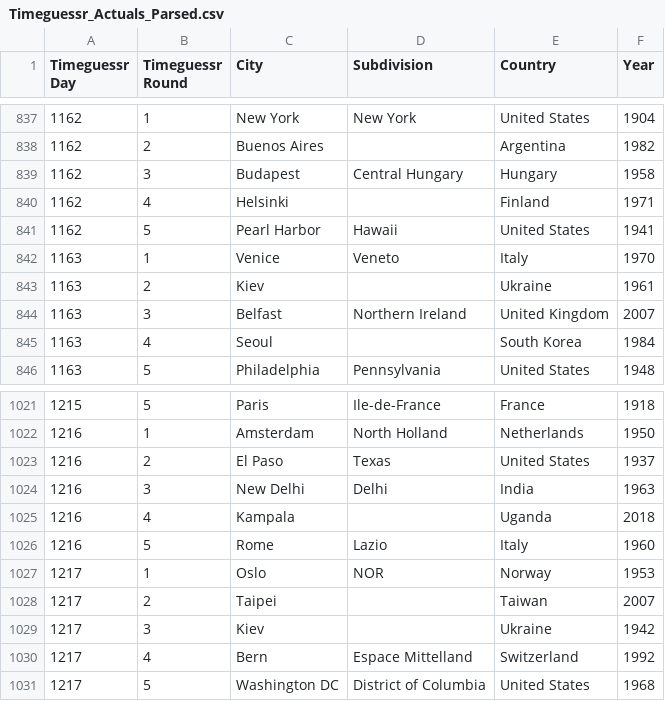
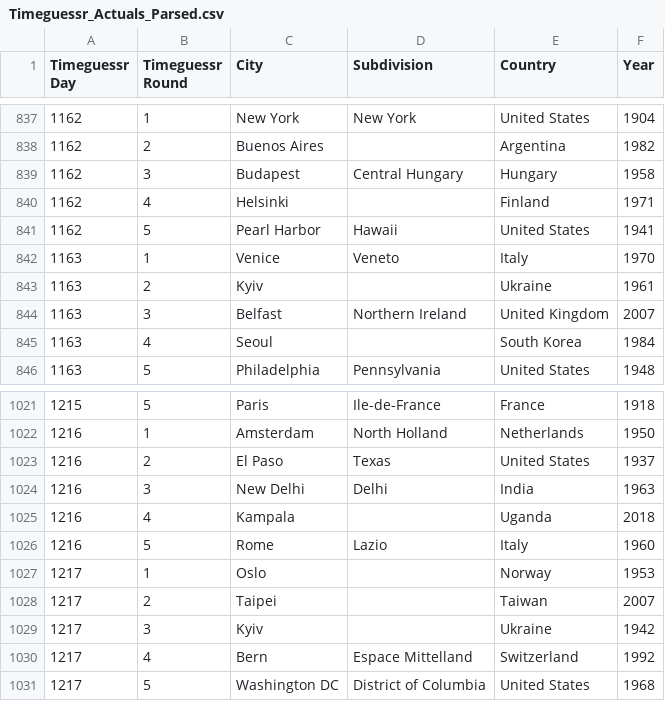
Before and after one commit to sjlarimer/TimeGuessr, a CSV file: Data/Timeguessr_Actuals_Parsed.csv, drawn as a sheet; only a part is shown, gaps mark what is left out.

Commit message:
data consistency fixes

```diff
--- a/Data/Timeguessr_Actuals_Parsed.csv
+++ b/Data/Timeguessr_Actuals_Parsed.csv
@@ -842,3 +842,3 @@ Timeguessr Day,Timeguessr Round,City,Subdivision,Country,Year
 1163,1,Venice,Veneto,Italy,1970
-1163,2,Kiev,,Ukraine,1961
+1163,2,Kyiv,,Ukraine,1961
 1163,3,Belfast,Northern Ireland,United Kingdom,2007
@@ -1026,5 +1026,5 @@ Timeguessr Day,Timeguessr Round,City,Subdivision,Country,Year
 1216,5,Rome,Lazio,Italy,1960
-1217,1,Oslo,NOR,Norway,1953
+1217,1,Oslo,,Norway,1953
 1217,2,Taipei,,Taiwan,2007
-1217,3,Kiev,,Ukraine,1942
+1217,3,Kyiv,,Ukraine,1942
 1217,4,Bern,Espace Mittelland,Switzerland,1992
```
Also changed, not shown: Data/Timeguessr_Stats.csv, 3 other files.
